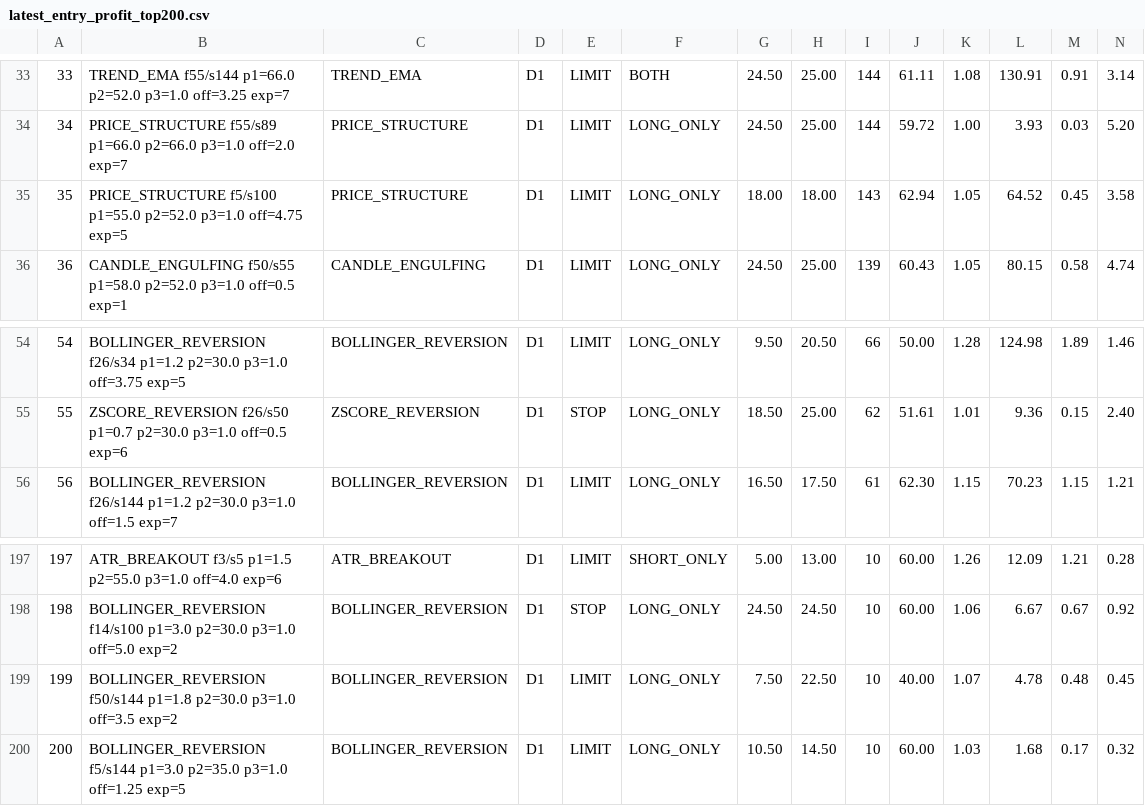
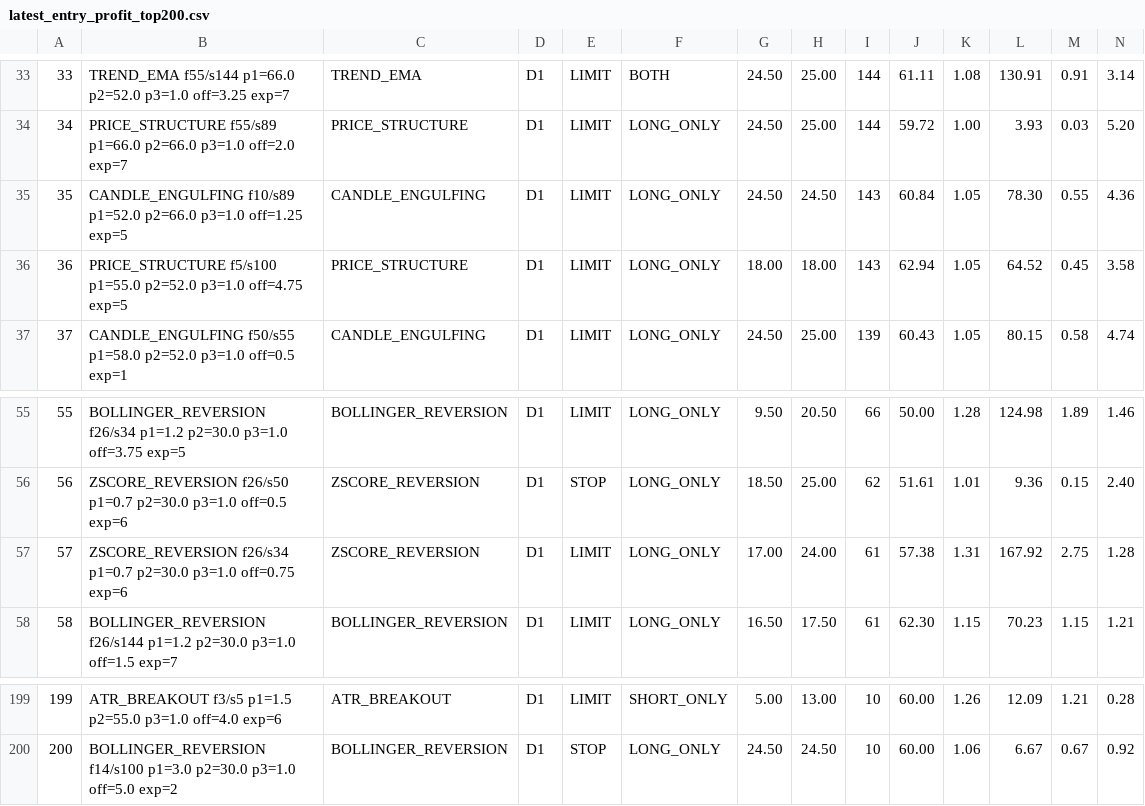
Before and after one commit to copytolive/rwa, a CSV file: backtest/gold24/runtime_v11/latest_entry_profit_top200.csv, drawn as a sheet; only a part is shown, gaps mark what is left out; removed rows and columns are numbered as before the commit, all else as after; rows hold the shown columns only; the diff names each change by its address in the sheet, - before the commit and + after, or states it on an @@ line.

```diff
--- a/backtest/gold24/runtime_v11/latest_entry_profit_top200.csv
+++ b/backtest/gold24/runtime_v11/latest_entry_profit_top200.csv
+row 35: 35 | CANDLE_ENGULFING f10/s89 p1=52.0 p2=66.0 p3=1.0 off=1.25 exp=5 | CANDLE_ENGULFING | D1 | LIMIT | LONG_ONLY | 24.50 | 24.50 | 143 | 60.84 | 1.05 | 78.30 | 0.55 | 4.36
@@ column A renumbered between rows 36 and 200 @@
+row 57: 57 | ZSCORE_REVERSION f26/s34 p1=0.7 p2=30.0 p3=1.0 off=0.75 exp=6 | ZSCORE_REVERSION | D1 | LIMIT | LONG_ONLY | 17.00 | 24.00 | 61 | 57.38 | 1.31 | 167.92 | 2.75 | 1.28
-row 199: 199 | BOLLINGER_REVERSION f50/s144 p1=1.8 p2=30.0 p3=1.0 off=3.5 exp=2 | BOLLINGER_REVERSION | D1 | LIMIT | LONG_ONLY | 7.50 | 22.50 | 10 | 40.00 | 1.07 | 4.78 | 0.48 | 0.45
-row 200: 200 | BOLLINGER_REVERSION f5/s144 p1=3.0 p2=35.0 p3=1.0 off=1.25 exp=5 | BOLLINGER_REVERSION | D1 | LIMIT | LONG_ONLY | 10.50 | 14.50 | 10 | 60.00 | 1.03 | 1.68 | 0.17 | 0.32
```
Also changed, not shown: backtest/gold24/runtime_v11/latest_profit_top200.csv, 3 other files.
